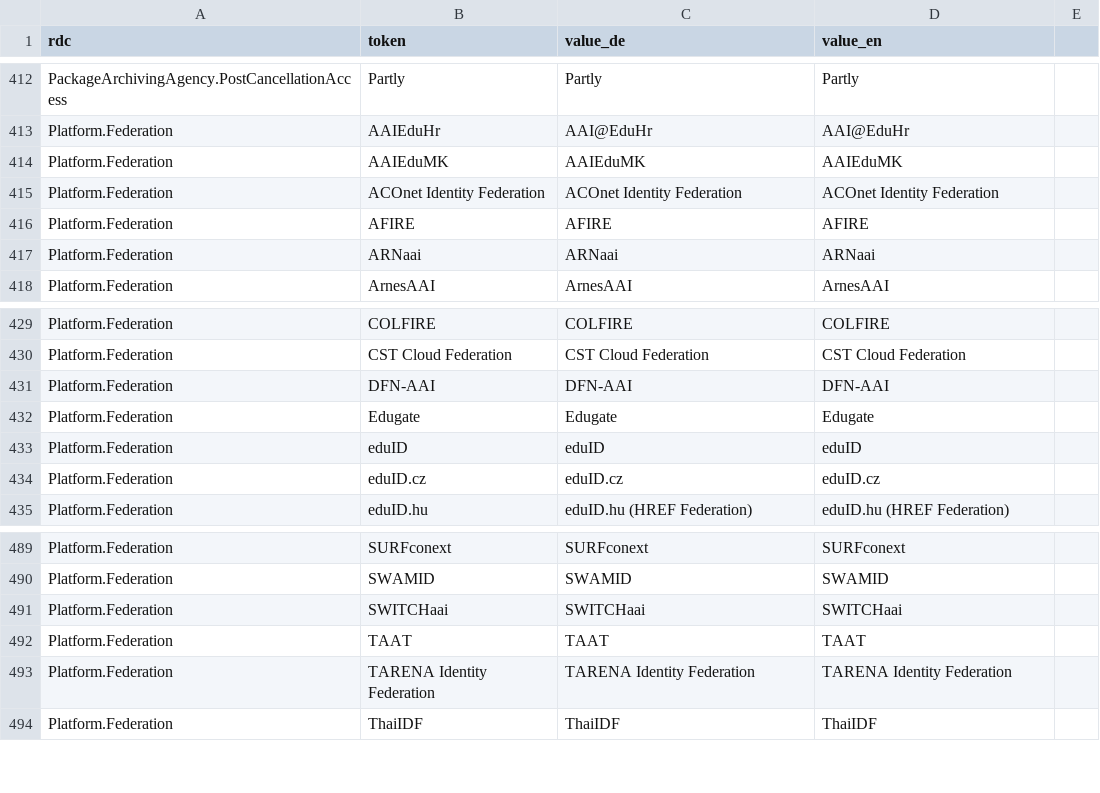
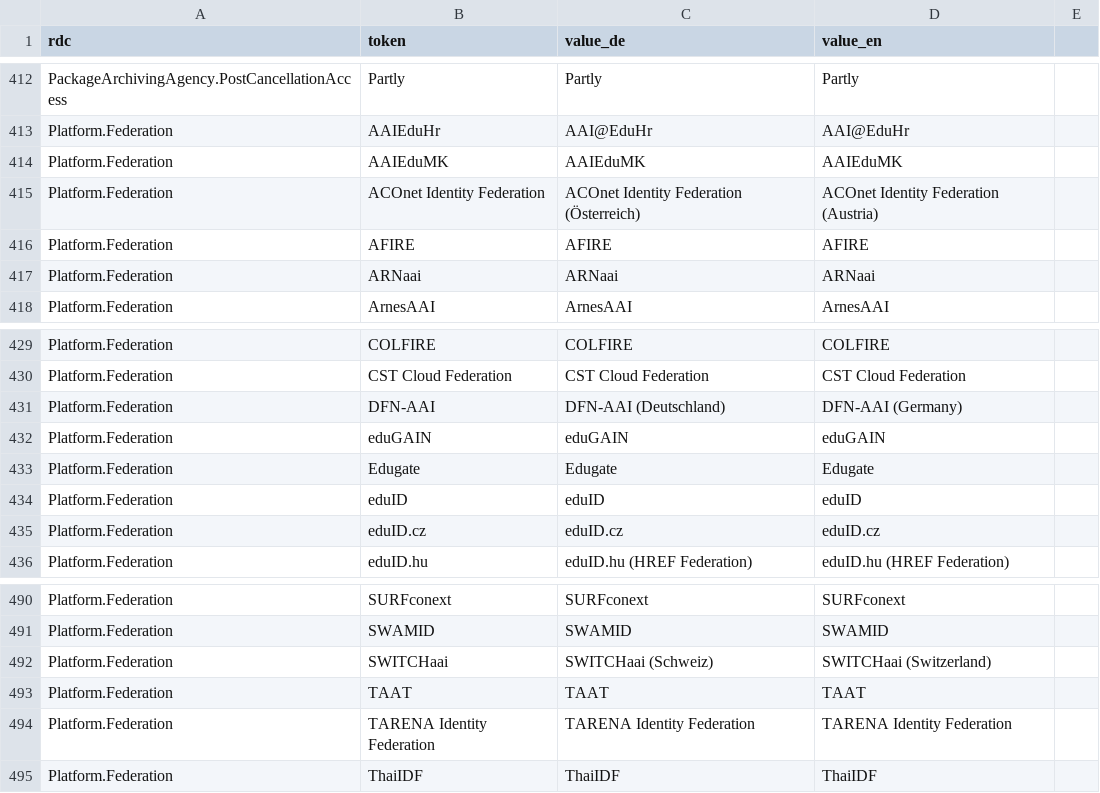
Before and after one commit to hbz/wekb2, a CSV file: src/main/webapp/setup/RefdataValue.csv, drawn as a sheet; only a part is shown, gaps mark what is left out.

Commit message:
various features
includes commits for:
- ERMS-6129: removal of deprecated COUNTER 3 field
- ERMS-6138: various enhancements for platform

```diff
--- a/src/main/webapp/setup/RefdataValue.csv
+++ b/src/main/webapp/setup/RefdataValue.csv
@@ -414,3 +414,3 @@ Platform.Federation;AAIEduHr;AAI@EduHr;AAI@EduHr
 Platform.Federation;AAIEduMK;AAIEduMK;AAIEduMK
-Platform.Federation;ACOnet Identity Federation;ACOnet Identity Federation;ACOnet Identity Federation
+Platform.Federation;ACOnet Identity Federation;ACOnet Identity Federation (Österreich);ACOnet Identity Federation (Austria)
 Platform.Federation;AFIRE;AFIRE;AFIRE
@@ -430,3 +430,4 @@ Platform.Federation;COLFIRE;COLFIRE;COLFIRE
 Platform.Federation;CST Cloud Federation;CST Cloud Federation;CST Cloud Federation
-Platform.Federation;DFN-AAI;DFN-AAI;DFN-AAI
+Platform.Federation;DFN-AAI;DFN-AAI (Deutschland);DFN-AAI (Germany)
+Platform.Federation;eduGAIN;eduGAIN;eduGAIN
 Platform.Federation;Edugate;Edugate;Edugate
@@ -490,3 +491,3 @@ Platform.Federation;SURFconext;SURFconext;SURFconext
 Platform.Federation;SWAMID;SWAMID;SWAMID
-Platform.Federation;SWITCHaai;SWITCHaai;SWITCHaai
+Platform.Federation;SWITCHaai;SWITCHaai (Schweiz);SWITCHaai (Switzerland)
 Platform.Federation;TAAT;TAAT;TAAT
```
Also changed, not shown: 13 other files.
